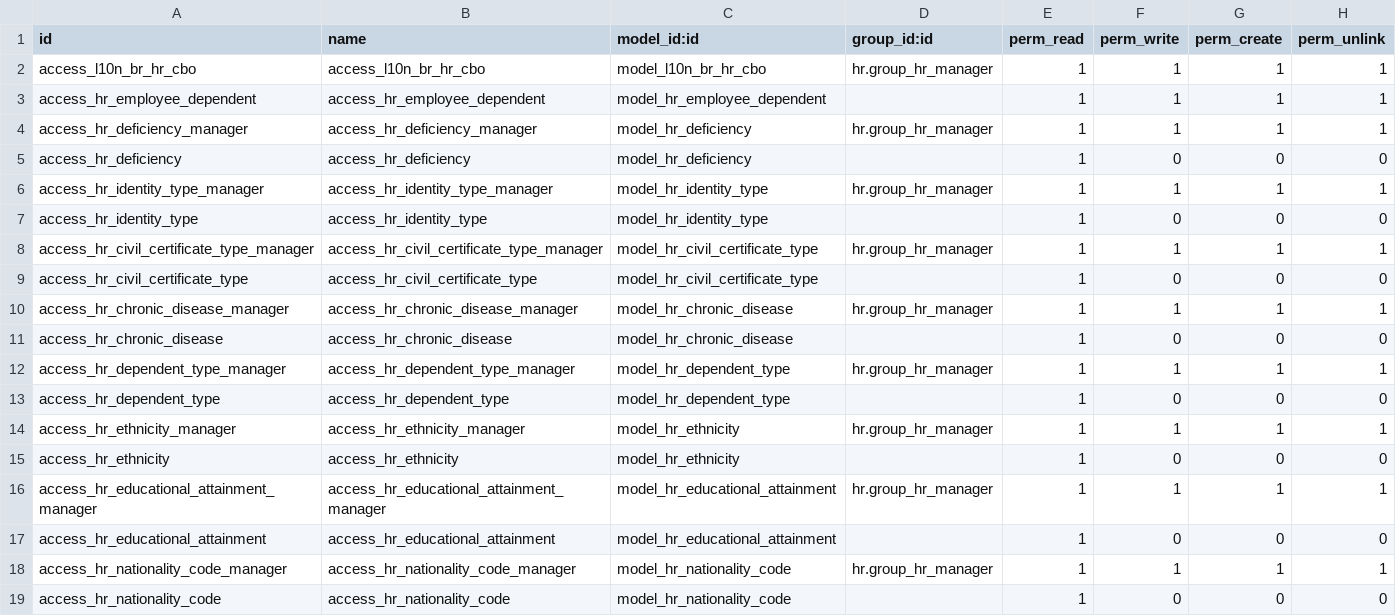
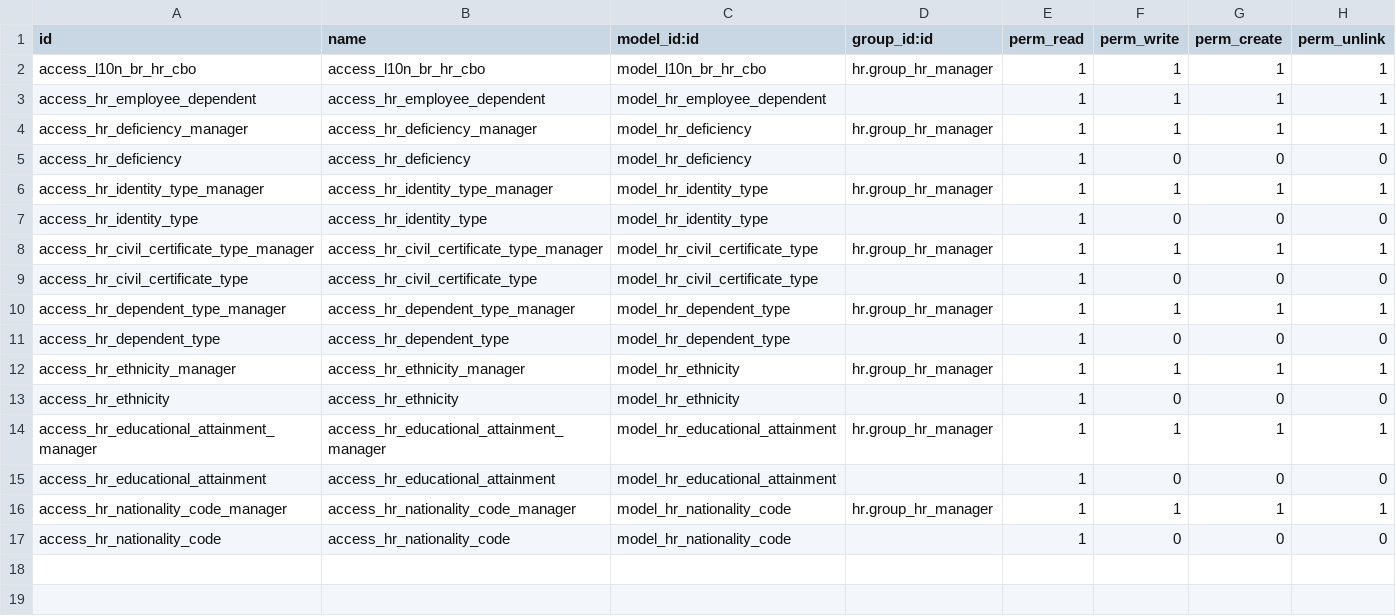
Before and after one commit to akretion/l10n-brazil, a CSV file: l10n_br_hr/security/ir.model.access.csv, drawn as a sheet; the diff names each change by its address in the sheet, - before the commit and + after, or states it on an @@ line.

Commit message:
[REM] Model hr.chronic.disease

```diff
--- a/l10n_br_hr/security/ir.model.access.csv
+++ b/l10n_br_hr/security/ir.model.access.csv
-row 10: access_hr_chronic_disease_manager | access_hr_chronic_disease_manager | model_hr_chronic_disease | hr.group_hr_manager | 1 | 1 | 1 | 1
-row 11: access_hr_chronic_disease | access_hr_chronic_disease | model_hr_chronic_disease |  | 1 | 0 | 0 | 0
```
Also changed, not shown: 5 other files.
